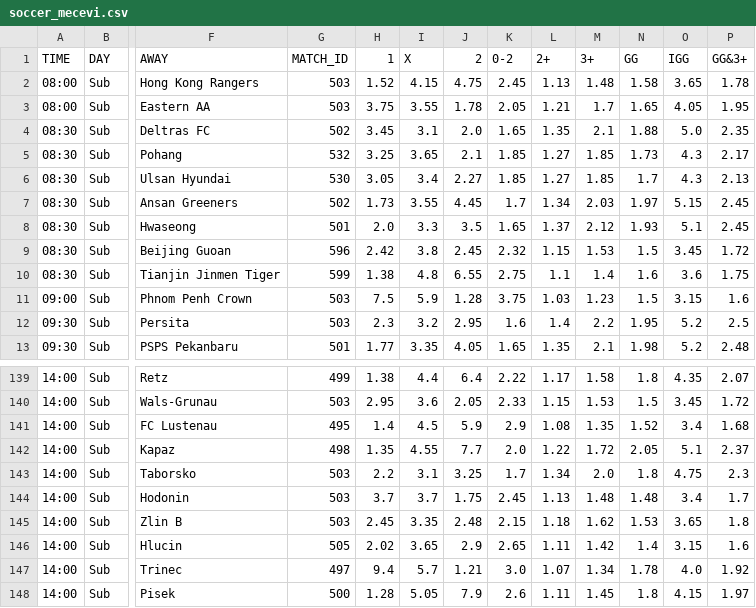
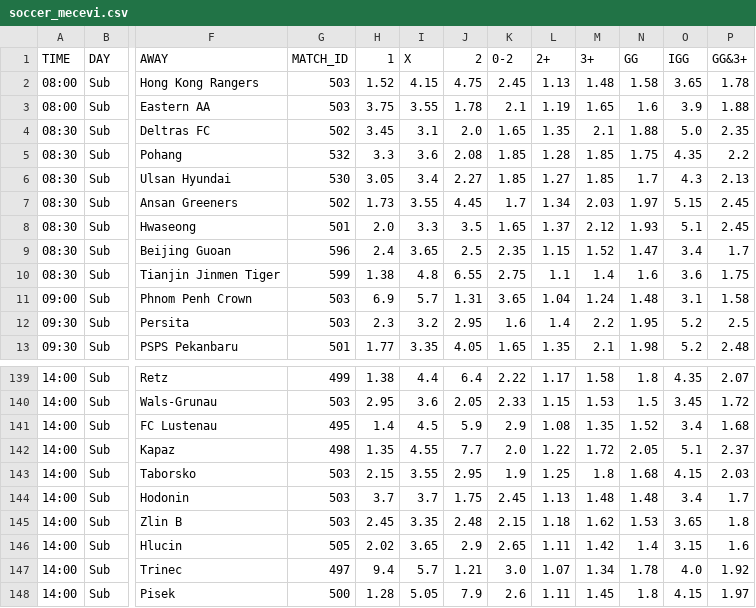
Before and after one commit to kapcina69/Arbitrage2, a CSV file: soccer/soccer_mecevi.csv, drawn as a sheet; only a part is shown, gaps mark what is left out; the diff covers the shown part only; the diff names each change by its address in the sheet, - before the commit and + after, or states it on an @@ line.

```diff
--- a/soccer/soccer_mecevi.csv
+++ b/soccer/soccer_mecevi.csv
-K3 (0-2): 2.05
+K3 (0-2): 2.1
-L3 (2+): 1.21
+L3 (2+): 1.19
-M3 (3+): 1.7
+M3 (3+): 1.65
-N3 (GG): 1.65
+N3 (GG): 1.6
-O3 (IGG): 4.05
+O3 (IGG): 3.9
-P3 (GG&3+): 1.95
+P3 (GG&3+): 1.88
-H5 (1): 3.25
+H5 (1): 3.3
-I5 (X): 3.65
+I5 (X): 3.6
-J5 (2): 2.1
+J5 (2): 2.08
-L5 (2+): 1.27
+L5 (2+): 1.28
-N5 (GG): 1.73
+N5 (GG): 1.75
-O5 (IGG): 4.3
+O5 (IGG): 4.35
-P5 (GG&3+): 2.17
+P5 (GG&3+): 2.2
-H9 (1): 2.42
+H9 (1): 2.4
-I9 (X): 3.8
+I9 (X): 3.65
-J9 (2): 2.45
+J9 (2): 2.5
-K9 (0-2): 2.32
+K9 (0-2): 2.35
-M9 (3+): 1.53
+M9 (3+): 1.52
-N9 (GG): 1.5
+N9 (GG): 1.47
-O9 (IGG): 3.45
+O9 (IGG): 3.4
-P9 (GG&3+): 1.72
+P9 (GG&3+): 1.7
-H11 (1): 7.5
+H11 (1): 6.9
-I11 (X): 5.9
+I11 (X): 5.7
-J11 (2): 1.28
+J11 (2): 1.31
-K11 (0-2): 3.75
+K11 (0-2): 3.65
-L11 (2+): 1.03
+L11 (2+): 1.04
-M11 (3+): 1.23
+M11 (3+): 1.24
-N11 (GG): 1.5
+N11 (GG): 1.48
-O11 (IGG): 3.15
+O11 (IGG): 3.1
-P11 (GG&3+): 1.6
+P11 (GG&3+): 1.58
-H143 (1): 2.2
+H143 (1): 2.15
-I143 (X): 3.1
+I143 (X): 3.55
-J143 (2): 3.25
+J143 (2): 2.95
-K143 (0-2): 1.7
+K143 (0-2): 1.9
-L143 (2+): 1.34
+L143 (2+): 1.25
-M143 (3+): 2.0
+M143 (3+): 1.8
-N143 (GG): 1.8
+N143 (GG): 1.68
-O143 (IGG): 4.75
+O143 (IGG): 4.15
-P143 (GG&3+): 2.3
+P143 (GG&3+): 2.03
```
Also changed, not shown: 161 edited cells elsewhere in this file, 24 other files.
